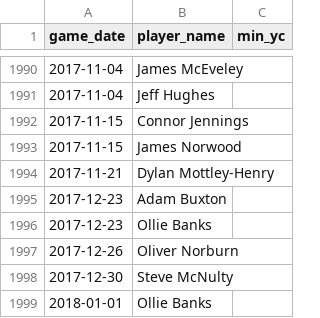
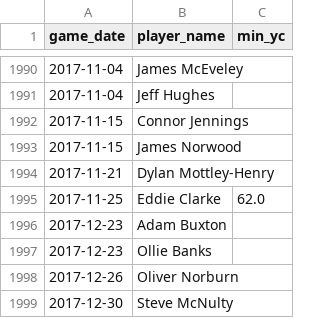
Before and after one commit to petebrown/data-updater, a CSV file: data/yellow_cards.csv, drawn as a sheet; only a part is shown, gaps mark what is left out; the shorter side is filled out with more unchanged rows.

Commit message:
added missing yellow

```diff
--- a/data/yellow_cards.csv
+++ b/data/yellow_cards.csv
@@ -1994,2 +1994,3 @@ game_date,player_name,min_yc
 2017-11-21,Dylan Mottley-Henry,
+2017-11-25,Eddie Clarke,62.0
 2017-12-23,Adam Buxton,
```
